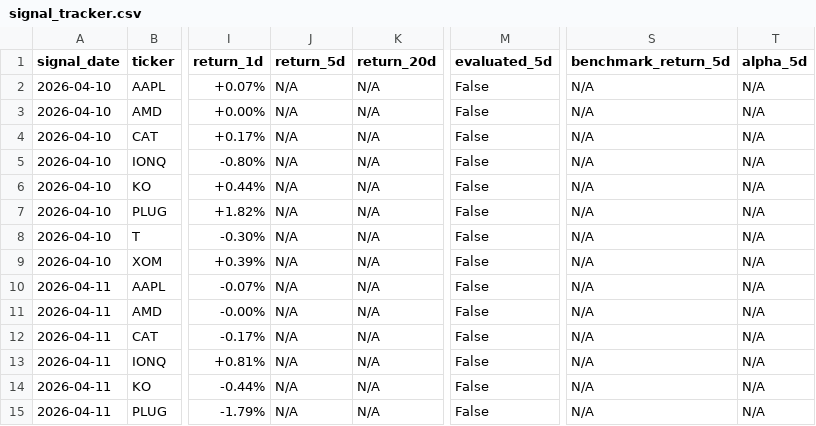
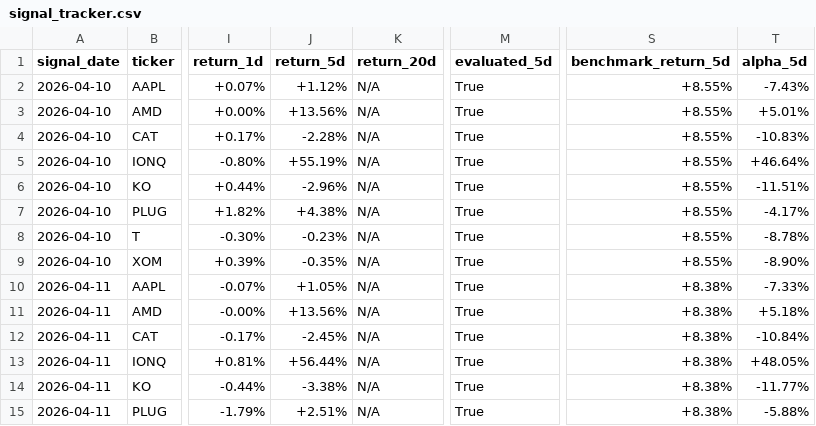
Before and after one commit to parkjunhee0510/pkrich, a CSV file: output/data/signal_tracker.csv, drawn as a sheet; only a part is shown, gaps mark what is left out; the diff covers the shown part only; the diff names each change by its address in the sheet, - before the commit and + after, or states it on an @@ line.

```diff
--- a/output/data/signal_tracker.csv
+++ b/output/data/signal_tracker.csv
-J2 (return_5d): N/A
+J2 (return_5d): +1.12%
-M2:M15 (evaluated_5d): False
+M2:M15 (evaluated_5d): True
-S2:S9 (benchmark_return_5d): N/A
+S2:S9 (benchmark_return_5d): +8.55%
-T2 (alpha_5d): N/A
+T2 (alpha_5d): -7.43%
-J3 (return_5d): N/A
+J3 (return_5d): +13.56%
-T3 (alpha_5d): N/A
+T3 (alpha_5d): +5.01%
-J4 (return_5d): N/A
+J4 (return_5d): -2.28%
-T4 (alpha_5d): N/A
+T4 (alpha_5d): -10.83%
-J5 (return_5d): N/A
+J5 (return_5d): +55.19%
-T5 (alpha_5d): N/A
+T5 (alpha_5d): +46.64%
-J6 (return_5d): N/A
+J6 (return_5d): -2.96%
-T6 (alpha_5d): N/A
+T6 (alpha_5d): -11.51%
-J7 (return_5d): N/A
+J7 (return_5d): +4.38%
-T7 (alpha_5d): N/A
+T7 (alpha_5d): -4.17%
-J8 (return_5d): N/A
+J8 (return_5d): -0.23%
-T8 (alpha_5d): N/A
+T8 (alpha_5d): -8.78%
-J9 (return_5d): N/A
+J9 (return_5d): -0.35%
-T9 (alpha_5d): N/A
+T9 (alpha_5d): -8.90%
-J10 (return_5d): N/A
+J10 (return_5d): +1.05%
-S10:S15 (benchmark_return_5d): N/A
+S10:S15 (benchmark_return_5d): +8.38%
-T10 (alpha_5d): N/A
+T10 (alpha_5d): -7.33%
-J11 (return_5d): N/A
+J11 (return_5d): +13.56%
-T11 (alpha_5d): N/A
+T11 (alpha_5d): +5.18%
-J12 (return_5d): N/A
+J12 (return_5d): -2.45%
-T12 (alpha_5d): N/A
+T12 (alpha_5d): -10.84%
-J13 (return_5d): N/A
+J13 (return_5d): +56.44%
-T13 (alpha_5d): N/A
+T13 (alpha_5d): +48.05%
-J14 (return_5d): N/A
+J14 (return_5d): -3.38%
-T14 (alpha_5d): N/A
+T14 (alpha_5d): -11.77%
-J15 (return_5d): N/A
+J15 (return_5d): +2.51%
-T15 (alpha_5d): N/A
+T15 (alpha_5d): -5.88%
```
Also changed, not shown: 71 edited cells elsewhere in this file, 56 other files.
